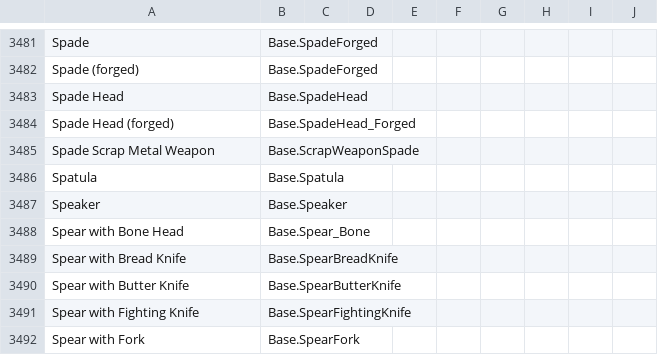
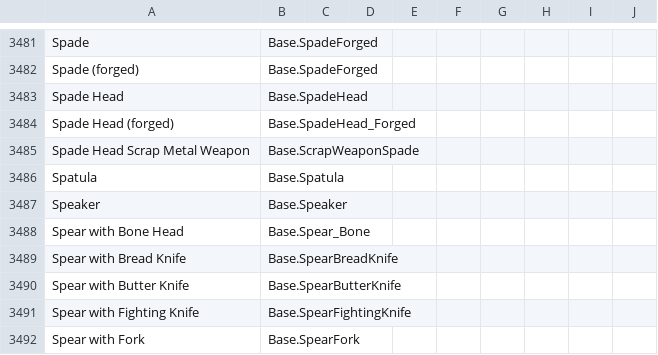
Before and after one commit to Vaileasys/pz-wiki_parser, a CSV file: resources/item_id_dictionary.csv, drawn as a sheet; only a part is shown, gaps mark what is left out.

Commit message:
update 'Spade Scrap Metal Weapon' page name

```diff
--- a/resources/item_id_dictionary.csv
+++ b/resources/item_id_dictionary.csv
@@ -3484,3 +3484,3 @@ Spade Head,Base.SpadeHead,,,,,,,,
 Spade Head (forged),Base.SpadeHead_Forged,,,,,,,,
-Spade Scrap Metal Weapon,Base.ScrapWeaponSpade,,,,,,,,
+Spade Head Scrap Metal Weapon,Base.ScrapWeaponSpade,,,,,,,,
 Spatula,Base.Spatula,,,,,,,,
```
